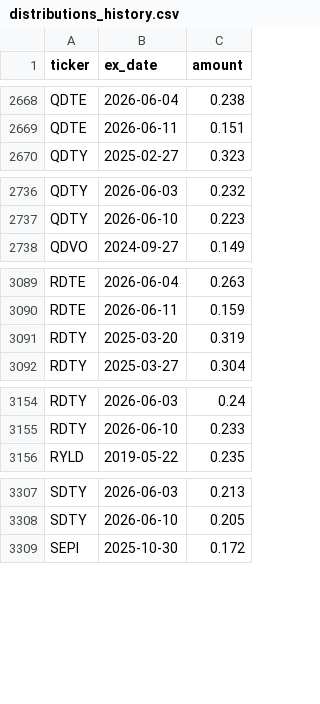
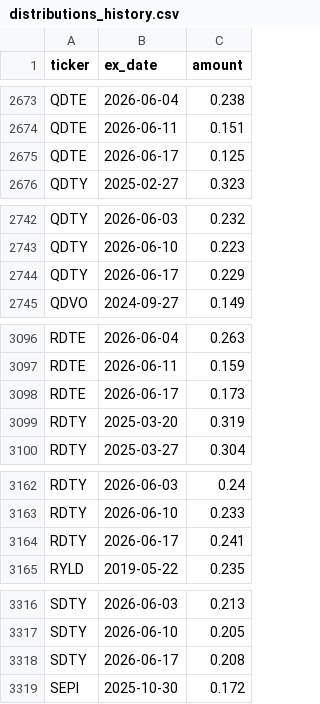
Before and after one commit to jimzucker/TrueYield, a CSV file: data/distributions_history.csv, drawn as a sheet; only a part is shown, gaps mark what is left out; the diff covers the shown part only.

```diff
--- a/data/distributions_history.csv
+++ b/data/distributions_history.csv
@@ -2669,2 +2674,3 @@ QDTE,2026-06-04,0.238
 QDTE,2026-06-11,0.151
+QDTE,2026-06-17,0.125
 QDTY,2025-02-27,0.323
@@ -2737,2 +2743,3 @@ QDTY,2026-06-03,0.232
 QDTY,2026-06-10,0.223
+QDTY,2026-06-17,0.229
 QDVO,2024-09-27,0.149
@@ -3090,2 +3097,3 @@ RDTE,2026-06-04,0.263
 RDTE,2026-06-11,0.159
+RDTE,2026-06-17,0.173
 RDTY,2025-03-20,0.319
@@ -3155,2 +3163,3 @@ RDTY,2026-06-03,0.24
 RDTY,2026-06-10,0.233
+RDTY,2026-06-17,0.241
 RYLD,2019-05-22,0.235
@@ -3308,2 +3317,3 @@ SDTY,2026-06-03,0.213
 SDTY,2026-06-10,0.205
+SDTY,2026-06-17,0.208
 SEPI,2025-10-30,0.172
```
Also changed, not shown: 13 added rows elsewhere in this file, data/roc_history.csv, 7 other files.
